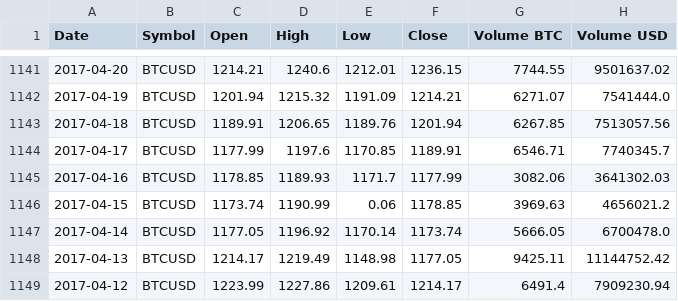
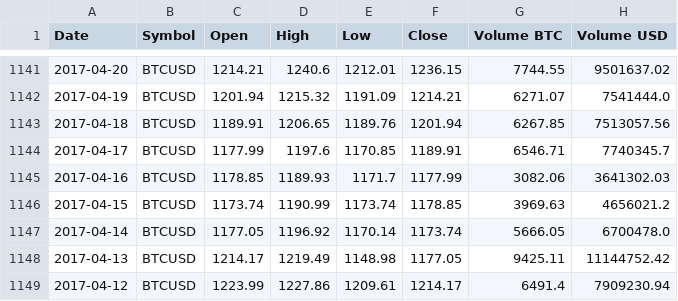
Before and after one commit to mklopot/happy_asset, a CSV file: happy_asset/old_prices.csv, drawn as a sheet; only a part is shown, gaps mark what is left out.

Commit message:
Replace erroneous value in CSV file with a best guess

```diff
--- a/happy_asset/old_prices.csv
+++ b/happy_asset/old_prices.csv
@@ -1145,3 +1145,3 @@ Date,Symbol,Open,High,Low,Close,Volume BTC,Volume USD
 2017-04-16,BTCUSD,1178.85,1189.93,1171.7,1177.99,3082.06,3641302.03
-2017-04-15,BTCUSD,1173.74,1190.99,0.06,1178.85,3969.63,4656021.2
+2017-04-15,BTCUSD,1173.74,1190.99,1173.74,1178.85,3969.63,4656021.2
 2017-04-14,BTCUSD,1177.05,1196.92,1170.14,1173.74,5666.05,6700478.0
```
